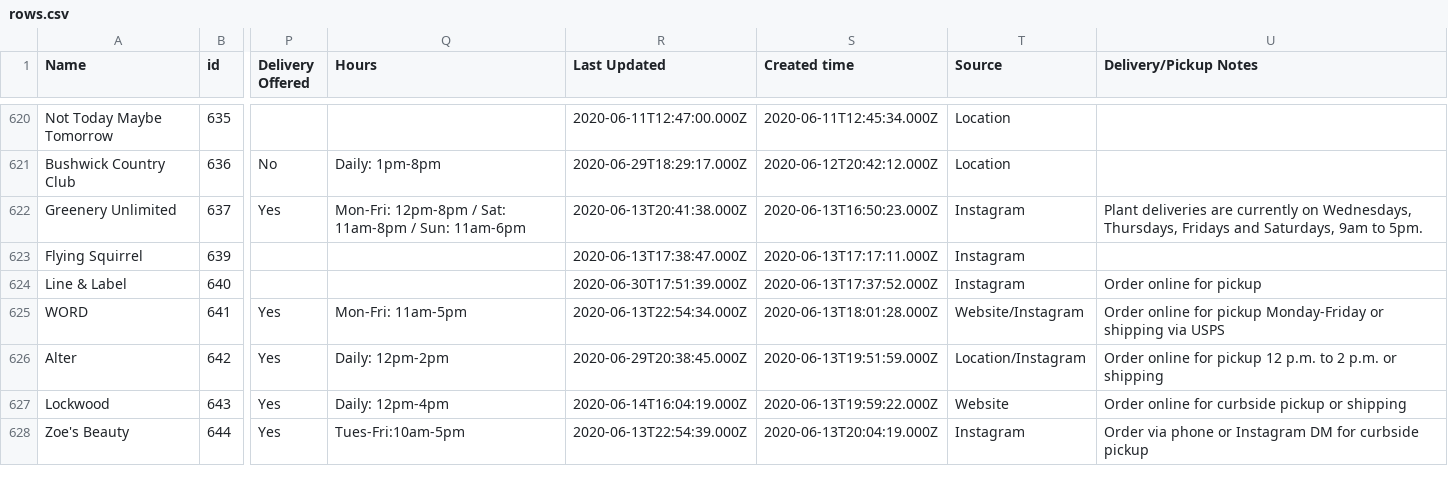
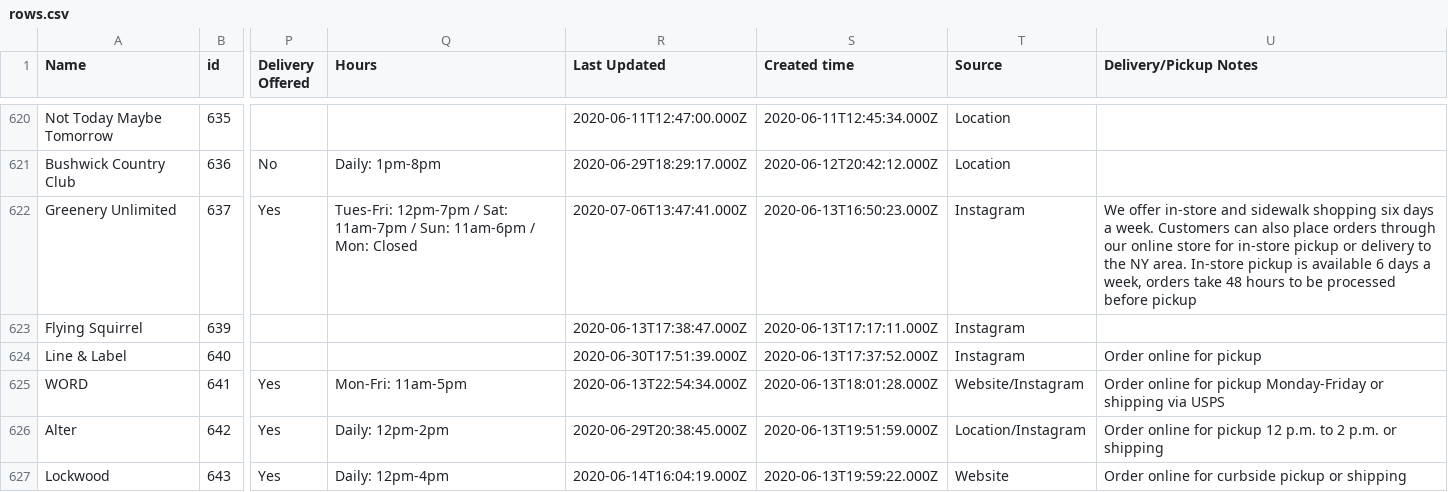
Before and after one commit to BetaNYC/open-business-directory, a CSV file: data/rows.csv, drawn as a sheet; only a part is shown, gaps mark what is left out; the shorter side is filled out with more unchanged rows; the diff names each change by its address in the sheet, - before the commit and + after, or states it on an @@ line.

Commit message:
Update rows.csv

```diff
--- a/data/rows.csv
+++ b/data/rows.csv
-Q622 (Hours): Mon-Fri: 12pm-8pm / Sat: 11am-8pm / Sun: 11am-6pm
+Q622 (Hours): Tues-Fri: 12pm-7pm / Sat: 11am-7pm / Sun: 11am-6pm / Mon: Closed
-R622 (Last Updated): 2020-06-13T20:41:38.000Z
+R622 (Last Updated): 2020-07-06T13:47:41.000Z
-U622 (Delivery/Pickup Notes): Plant deliveries are currently on Wednesdays, Thursdays, Fridays and Saturdays, 9am to 5pm.
+U622 (Delivery/Pickup Notes): We offer in-store and sidewalk shopping six days a week. Customers can also place orders through our online store for in-store pickup or delivery to the NY area. In-store pickup is available 6 days a week, orders take 48 hours to be processed before pickup
```
